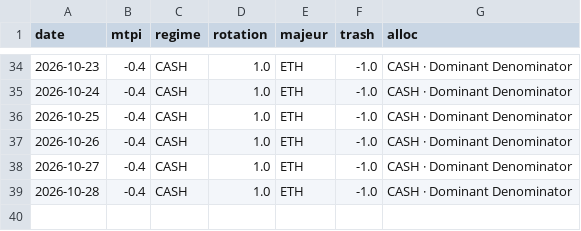
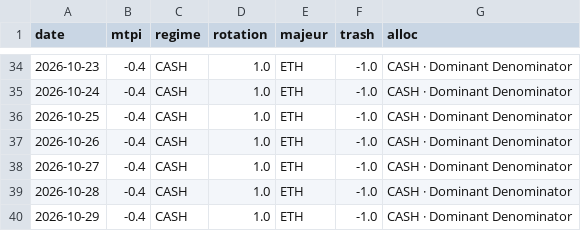
Before and after one commit to timothekintgen1-oss/rsps-dashboard, a CSV file: state/history.csv, drawn as a sheet; only a part is shown, gaps mark what is left out; the diff names each change by its address in the sheet, - before the commit and + after, or states it on an @@ line.

```diff
--- a/state/history.csv
+++ b/state/history.csv
+row 40: 2026-10-29 | -0.4 | CASH | 1.0 | ETH | -1.0 | CASH · Dominant Denominator
```
Also changed, not shown: seed/ethbtc.csv, seed/others_d.csv, 6 other files.
